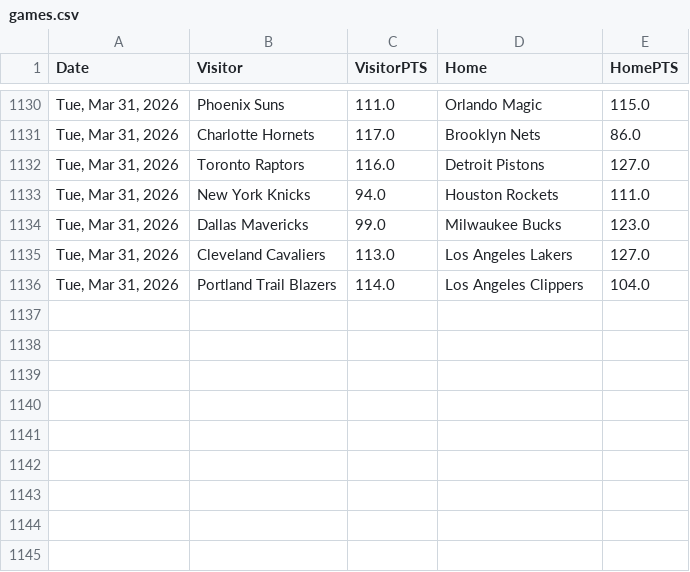
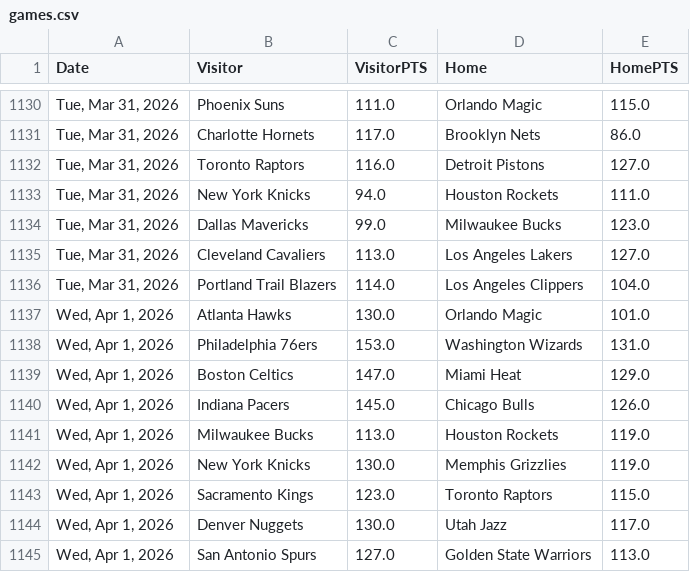
Before and after one commit to fuku8/nba-data, a CSV file: data/games.csv, drawn as a sheet; only a part is shown, gaps mark what is left out.

```diff
--- a/data/games.csv
+++ b/data/games.csv
@@ -1136 +1136,10 @@ Date,Visitor,VisitorPTS,Home,HomePTS
 "Tue, Mar 31, 2026",Portland Trail Blazers,114.0,Los Angeles Clippers,104.0
+"Wed, Apr 1, 2026",Atlanta Hawks,130.0,Orlando Magic,101.0
+"Wed, Apr 1, 2026",Philadelphia 76ers,153.0,Washington Wizards,131.0
+"Wed, Apr 1, 2026",Boston Celtics,147.0,Miami Heat,129.0
+"Wed, Apr 1, 2026",Indiana Pacers,145.0,Chicago Bulls,126.0
+"Wed, Apr 1, 2026",Milwaukee Bucks,113.0,Houston Rockets,119.0
+"Wed, Apr 1, 2026",New York Knicks,130.0,Memphis Grizzlies,119.0
+"Wed, Apr 1, 2026",Sacramento Kings,123.0,Toronto Raptors,115.0
+"Wed, Apr 1, 2026",Denver Nuggets,130.0,Utah Jazz,117.0
+"Wed, Apr 1, 2026",San Antonio Spurs,127.0,Golden State Warriors,113.0
```
Also changed, not shown: data/player_advanced.csv, data/player_per_game.csv, 6 other files.
